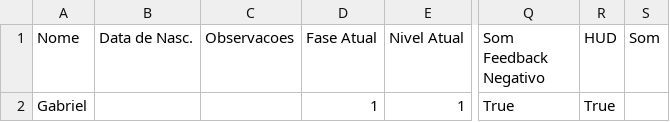
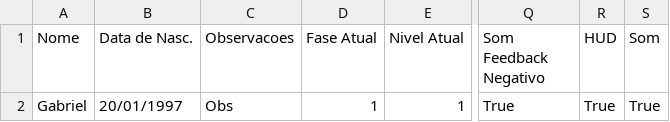
Before and after one commit to projetoTTEA/TTEA, a CSV file: Source/Jogadores/Gabriel_KarTEA_config.csv, drawn as a sheet; only a part is shown, gaps mark what is left out; the diff names each change by its address in the sheet, - before the commit and + after, or states it on an @@ line.

```diff
--- a/Source/Jogadores/Gabriel_KarTEA_config.csv
+++ b/Source/Jogadores/Gabriel_KarTEA_config.csv
-B2 (Data de Nasc.): (empty)
+B2 (Data de Nasc.): 20/01/1997
-C2 (Observacoes): (empty)
+C2 (Observacoes): Obs
-S2 (Som): (empty)
+S2 (Som): True
```
Also changed, not shown: 51 other files.
